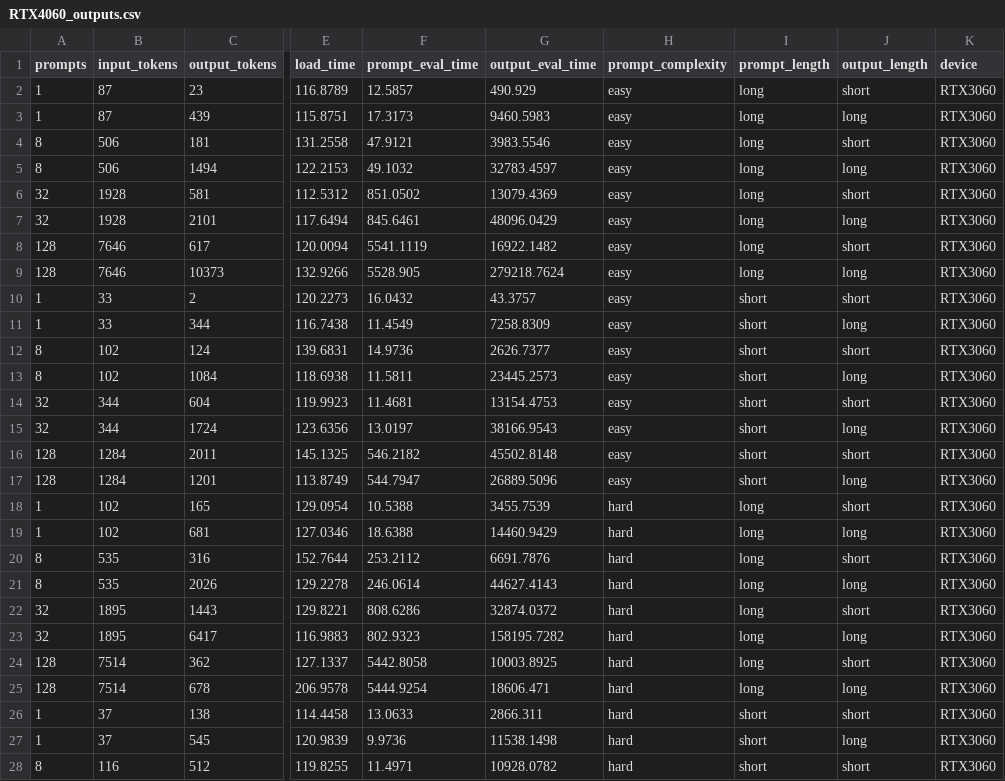
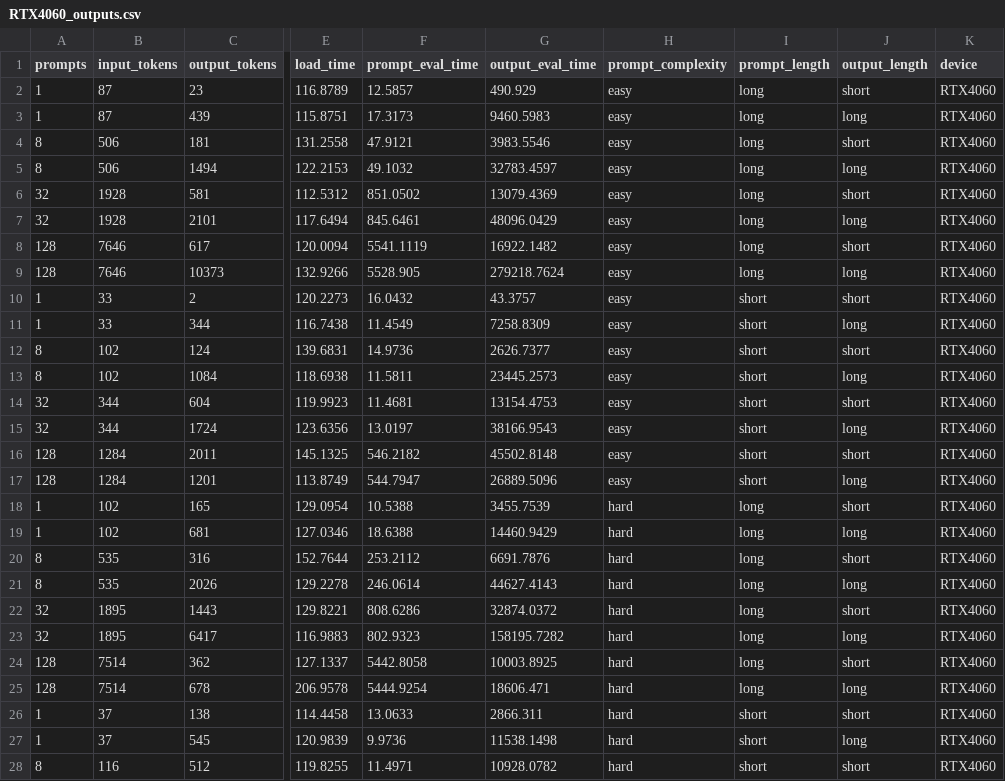
Before and after one commit to AshuAhlawat/Token-Generation-Latency-Benchmarking-in-LLaMA, a CSV file: data/RTX4060_outputs.csv, drawn as a sheet; only a part is shown, gaps mark what is left out; the diff covers the shown part only; the diff names each change by its address in the sheet, - before the commit and + after, or states it on an @@ line.

```diff
--- a/data/RTX4060_outputs.csv
+++ b/data/RTX4060_outputs.csv
-K2:K28 (device): RTX3060
+K2:K28 (device): RTX4060
```
Also changed, not shown: 5 edited cells elsewhere in this file, 2 other files.
